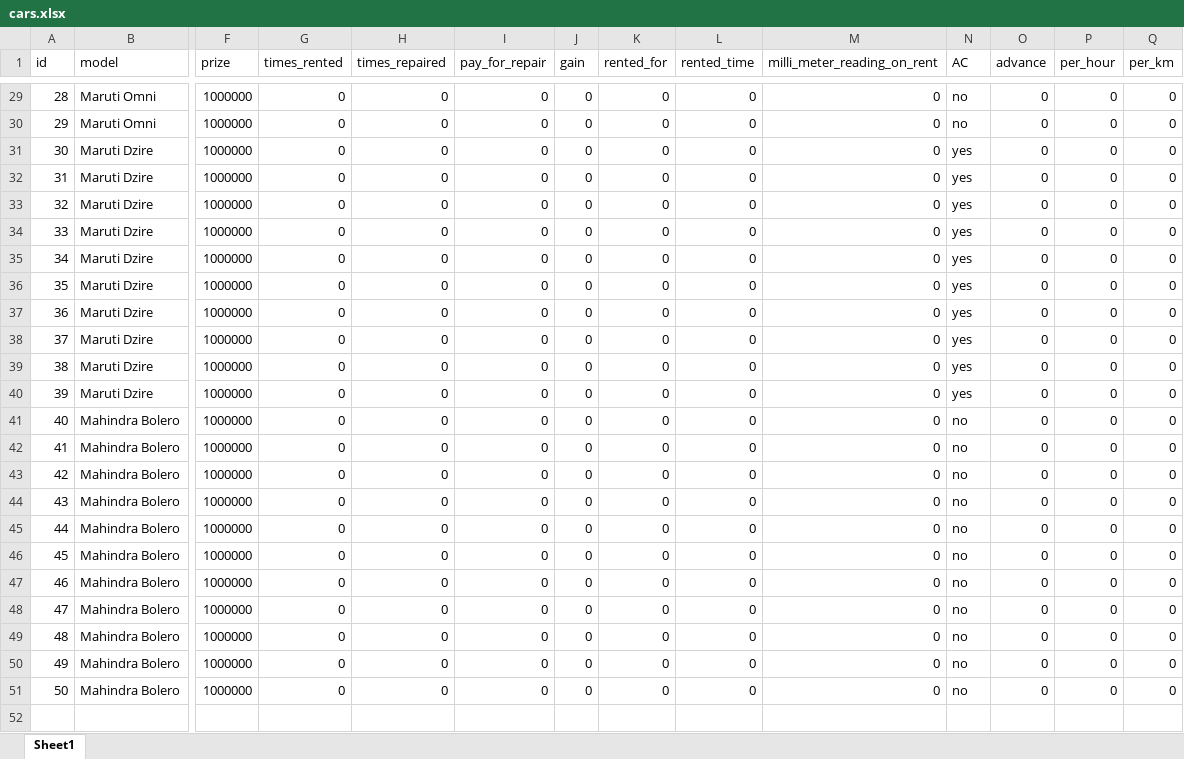
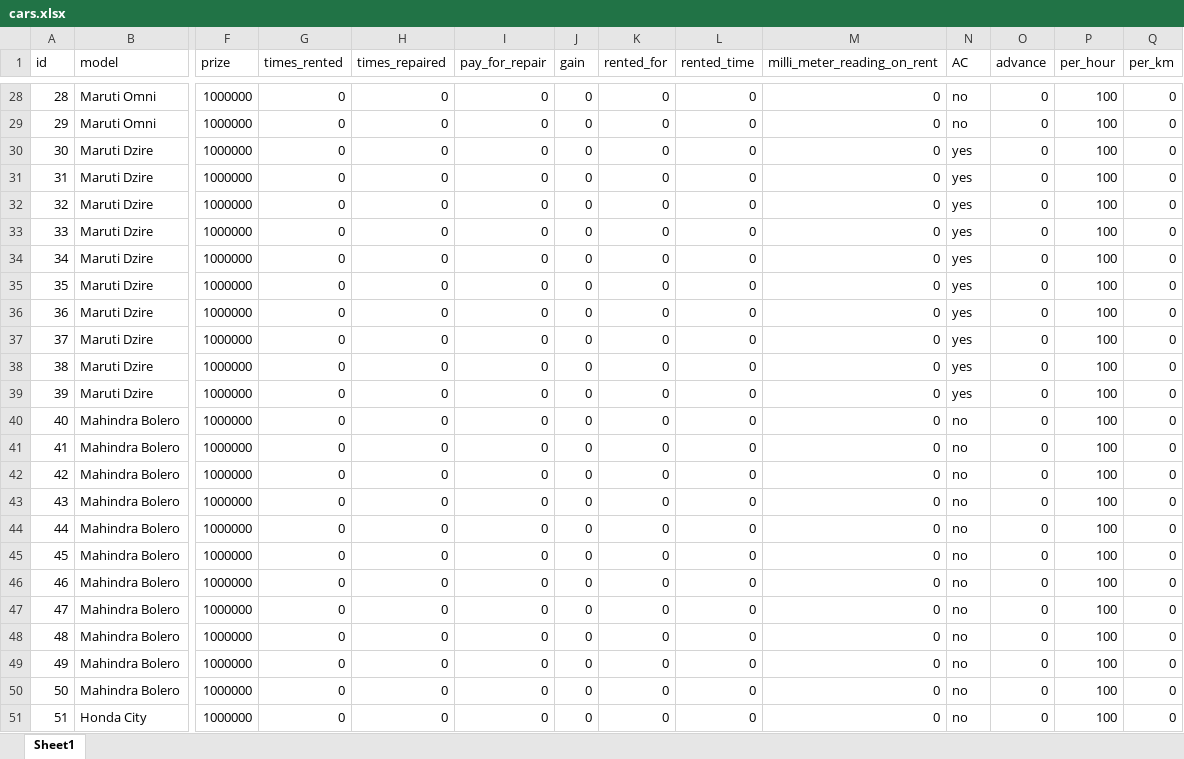
Before and after one commit to kamal7643/gp_project_rent_software, an Excel workbook: cache/cars.xlsx, sheet Sheet1, drawn as a sheet; only a part is shown, gaps mark what is left out; values as stored, in another font and other column widths than the file's, no borders; addresses are those after the commit; rows hold the shown columns only; the diff covers the shown part only; the diff names each change by its address in the sheet, - before the commit and + after, or states it on an @@ line.

```diff
--- a/cache/cars.xlsx (sheet Sheet1)
+++ b/cache/cars.xlsx (sheet Sheet1)
-P28:P50 (per_hour): 0
+P28:P50 (per_hour): 100
+row 51: 51 | Honda City | 1000000 | 0 | 0 | 0 | 0 | 0 | 0 | 0 | no | 0 | 100 | 0
```
Also changed, not shown: 1 removed row and 31 edited cells elsewhere in this sheet, cache/customers.xlsx, 18 other files.
